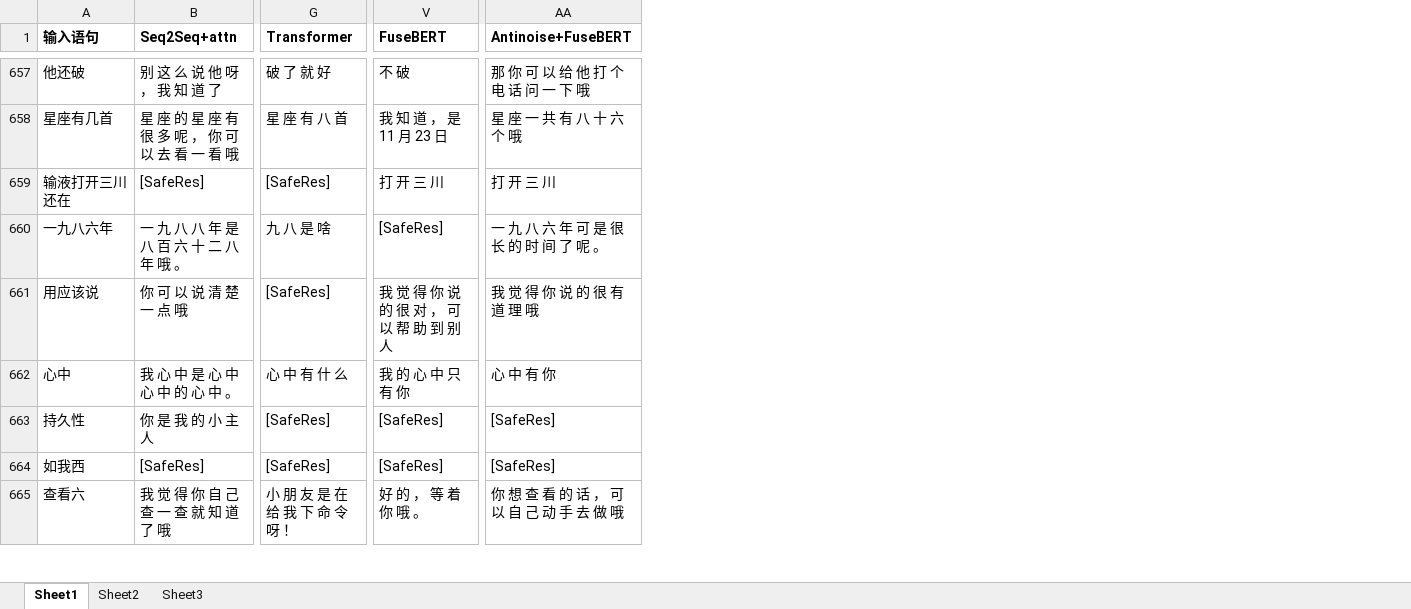
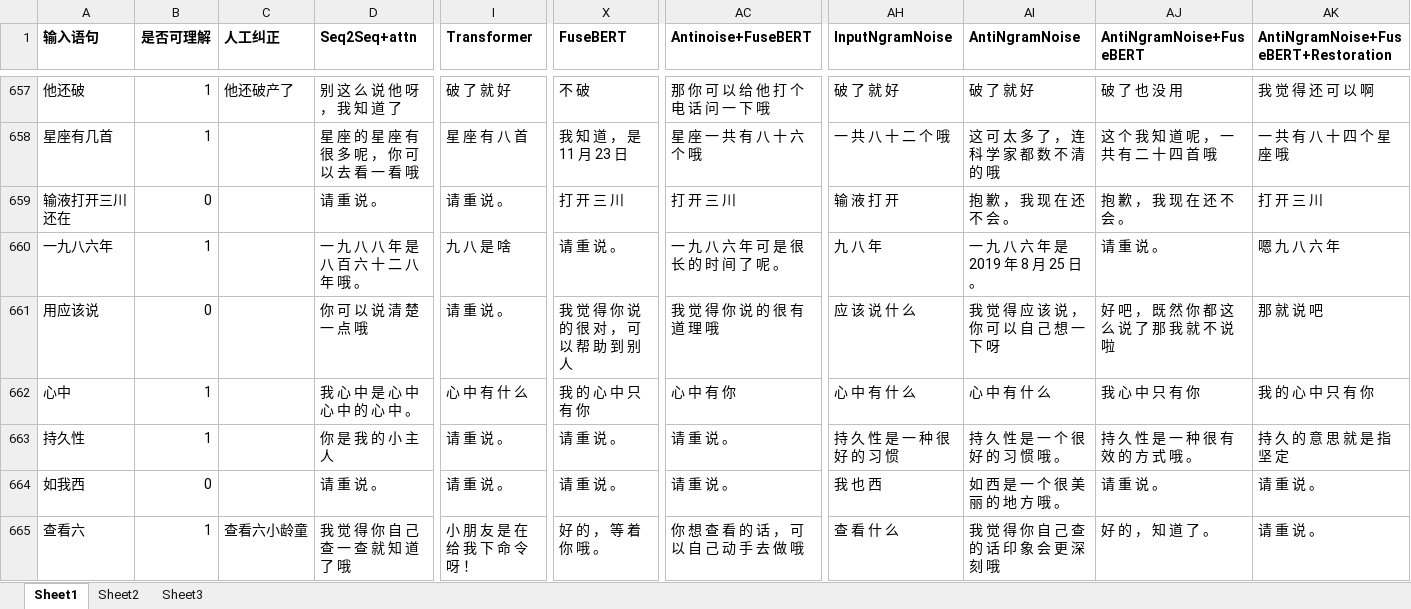
Before and after one commit to zqp2009happy/Antinoise_FuseBERT, an Excel workbook: test_result/Hard1000.labels.xlsx, sheet Sheet1, drawn as a sheet; only a part is shown, gaps mark what is left out; values as stored, in another font and other column widths than the file's, no borders; addresses are those after the commit; the diff covers the shown part only; the diff names each change by its address in the sheet, - before the commit and + after, or states it on an @@ line.

```diff
--- a/test_result/Hard1000.labels.xlsx (sheet Sheet1)
+++ b/test_result/Hard1000.labels.xlsx (sheet Sheet1)
+column B (是否可理解), rows 657-665: 1 | 1 | 0 | 1 | 0 | 1 | 1 | 0 | 1
+column C (人工纠正), rows 657-665: 他还破产了 |  |  |  |  |  |  |  | 查看六小龄童
+column AH (InputNgramNoise), rows 657-665: 破 了 就 好 | 一 共 八 十 二 个 哦 | 输 液 打 开 | 九 八 年 | 应 该 说 什 么 | 心 中 有 什 么 | 持 久 性 是 一 种 很 好 的 习 惯 | 我 也 西 | 查 看 什 么
+column AI (AntiNgramNoise), rows 657-665: 破 了 就 好 | 这 可 太 多 了 ， 连 科 学 家 都 数 不 清 的 哦 | 抱 歉 ， 我 现 在 还 不 会 。 | 一 九 八 六 年 是 2019 年 8 月 25 日 。 | 我 觉 得 应 该 说 ， 你 可 以 自 己 想 一 下 呀 | 心 中 有 什 么 | 持 久 性 是 一 个 很 好 的 习 惯 哦 。 | 如 西 是 一 个 很 美 丽 的 地 方 哦 。 | 我 觉 得 你 自 己 查 的 话 印 象 会 更 深 刻 哦
+column AJ (AntiNgramNoise+FuseBERT), rows 657-665: 破 了 也 没 用 | 这 个 我 知 道 呢 ， 一 共 有 二 十 四 首 哦 | 抱 歉 ， 我 现 在 还 不 会 。 | 请 重 说 。 | 好 吧 ， 既 然 你 都 这 么 说 了 那 我 就 不 说 啦 | 我 心 中 只 有 你 | 持 久 性 是 一 种 很 有 效 的 方 式 哦 。 | 请 重 说 。 | 好 的 ， 知 道 了 。
+column AK, row 1: AntiNgramNoise+FuseBERT+Restoration; rows 657-665: 我 觉 得 还 可 以 啊 | 一 共 有 八 十 四 个 星 座 哦 | 打 开 三 川 | 嗯 九 八 六 年 | 那 就 说 吧 | 我 的 心 中 只 有 你 | 持 久 的 意 思 就 是 指 坚 定 | 请 重 说 。 | 请 重 说 。
-D659 (Seq2Seq+attn): [SafeRes]
+D659 (Seq2Seq+attn): 请 重 说 。
-I659 (Transformer): [SafeRes]
+I659 (Transformer): 请 重 说 。
-X660 (FuseBERT): [SafeRes]
+X660 (FuseBERT): 请 重 说 。
-I661 (Transformer): [SafeRes]
+I661 (Transformer): 请 重 说 。
-I663:I664 (Transformer): [SafeRes]
+I663:I664 (Transformer): 请 重 说 。
-X663:X664 (FuseBERT): [SafeRes]
+X663:X664 (FuseBERT): 请 重 说 。
-AC663:AC664 (Antinoise+FuseBERT): [SafeRes]
+AC663:AC664 (Antinoise+FuseBERT): 请 重 说 。
-D664 (Seq2Seq+attn): [SafeRes]
+D664 (Seq2Seq+attn): 请 重 说 。
```
Also changed, not shown: 1120 edited cells elsewhere in this sheet, formulas that keep their value, 20 other files.
